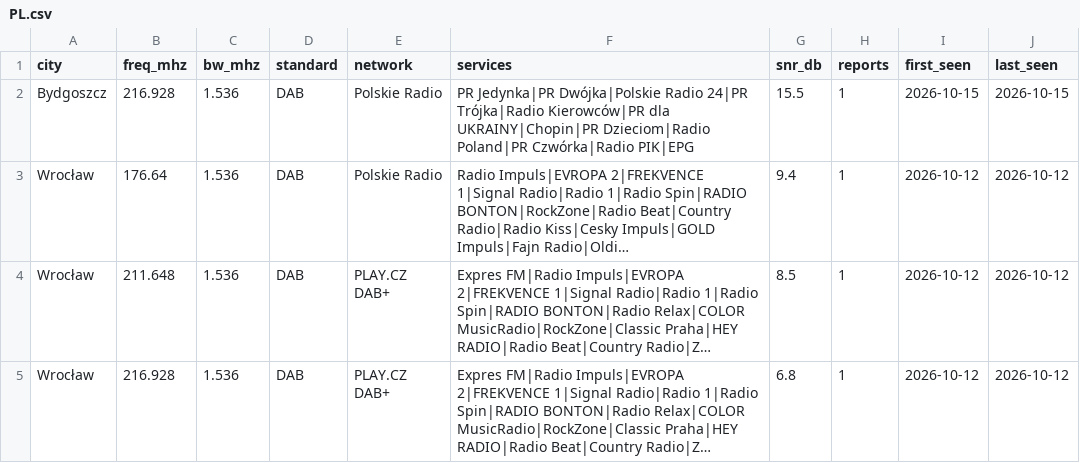
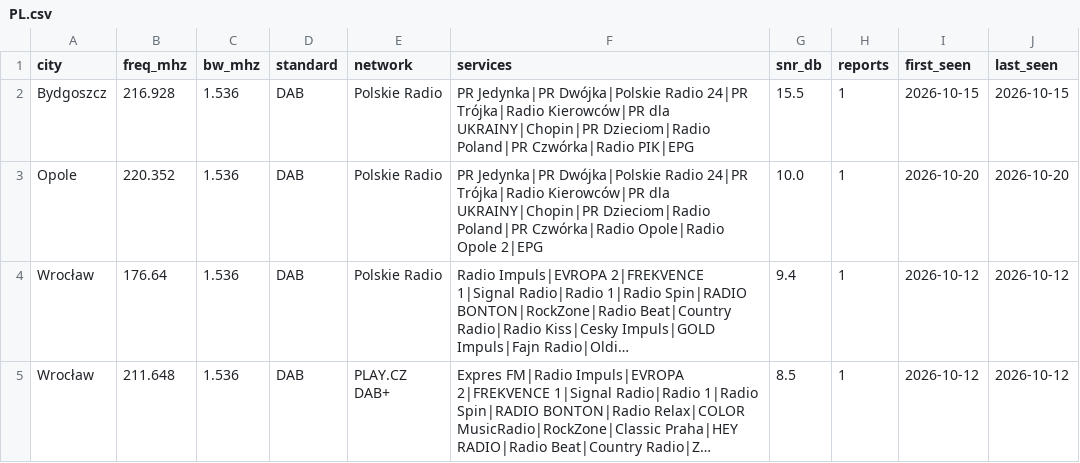
Before and after one commit to adswill/OnAir-channels, a CSV file: dab/PL.csv, drawn as a sheet; only a part is shown; the shorter side is filled out with more unchanged rows; long unchanged cells end in …; the diff names each change by its address in the sheet, - before the commit and + after, or states it on an @@ line.

```diff
--- a/dab/PL.csv
+++ b/dab/PL.csv
+row 3: Opole | 220.352 | 1.536 | DAB | Polskie Radio | PR Jedynka|PR Dwójka|Polskie Radio 24|PR Trójka|Radio Kierowców|PR dla UKRAINY|Chopin|PR Dzieciom|Radio Poland|PR Czwórka|Radio Opole|Radio Opole 2|EPG | 10.0 | 1 | 2026-10-20 | 2026-10-20
```
